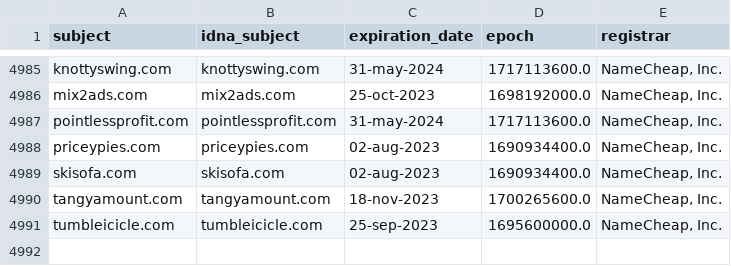
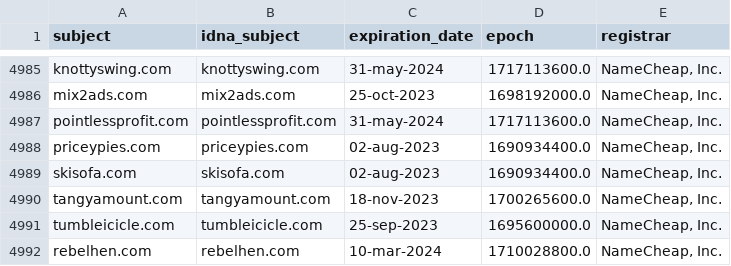
Before and after one commit to dead-hosts/hosts_web_yoyo.org, a CSV file: .pyfunceble/whois.csv, drawn as a sheet; only a part is shown, gaps mark what is left out; the diff names each change by its address in the sheet, - before the commit and + after, or states it on an @@ line.

```diff
--- a/.pyfunceble/whois.csv
+++ b/.pyfunceble/whois.csv
+row 4992: rebelhen.com | rebelhen.com | 10-mar-2024 | 1710028800.0 | NameCheap, Inc.
```
Also changed, not shown: .pyfunceble/inactive.csv, 17 other files.
